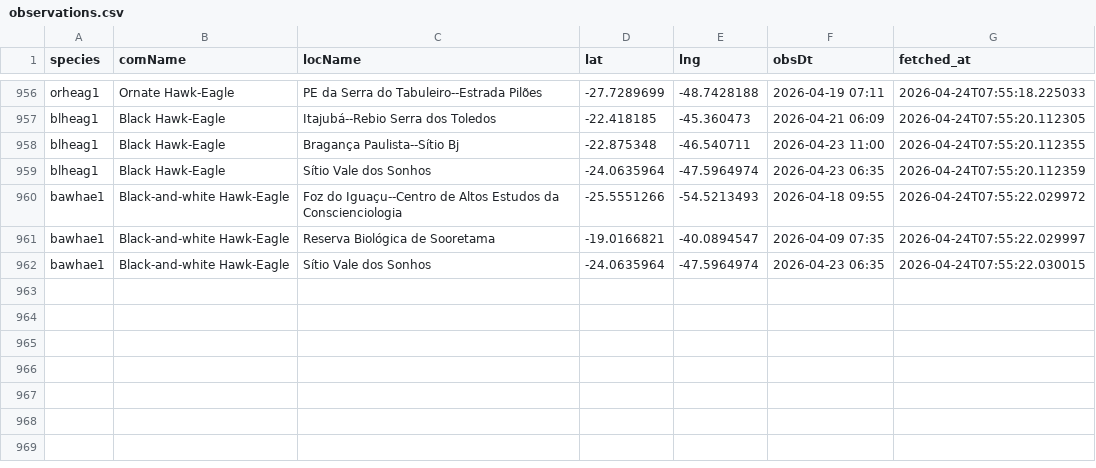
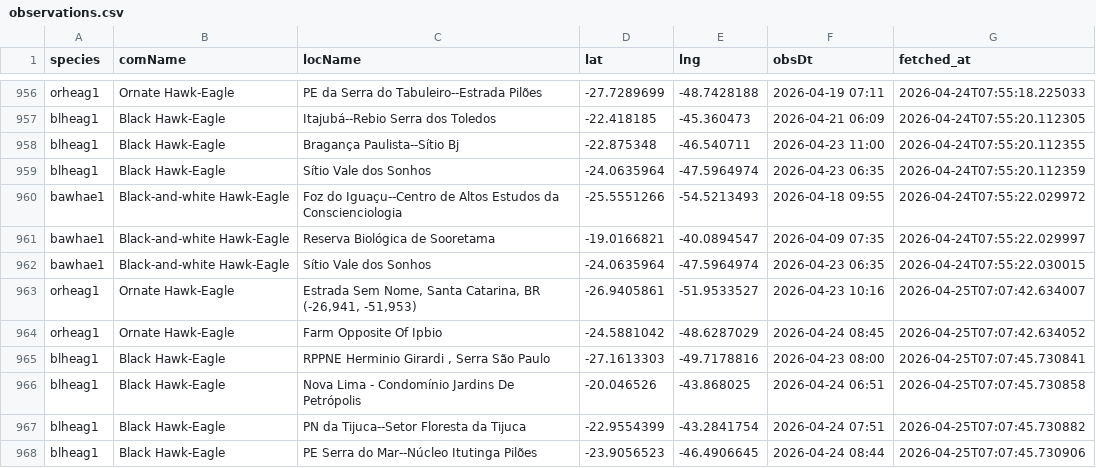
Before and after one commit to LucasEmerickTorrezani/ebird-aguias-de-penacho-dashboard, a CSV file: data/observations.csv, drawn as a sheet; only a part is shown, gaps mark what is left out; the diff names each change by its address in the sheet, - before the commit and + after, or states it on an @@ line.

```diff
--- a/data/observations.csv
+++ b/data/observations.csv
+row 963: orheag1 | Ornate Hawk-Eagle | Estrada Sem Nome, Santa Catarina, BR (-26,941, -51,953) | -26.9405861 | -51.9533527 | 2026-04-23 10:16 | 2026-04-25T07:07:42.634007
+row 964: orheag1 | Ornate Hawk-Eagle | Farm Opposite Of Ipbio | -24.5881042 | -48.6287029 | 2026-04-24 08:45 | 2026-04-25T07:07:42.634052
+row 965: blheag1 | Black Hawk-Eagle | RPPNE Herminio Girardi , Serra São Paulo | -27.1613303 | -49.7178816 | 2026-04-23 08:00 | 2026-04-25T07:07:45.730841
+row 966: blheag1 | Black Hawk-Eagle | Nova Lima - Condomínio Jardins De Petrópolis | -20.046526 | -43.868025 | 2026-04-24 06:51 | 2026-04-25T07:07:45.730858
+row 967: blheag1 | Black Hawk-Eagle | PN da Tijuca--Setor Floresta da Tijuca | -22.9554399 | -43.2841754 | 2026-04-24 07:51 | 2026-04-25T07:07:45.730882
+row 968: blheag1 | Black Hawk-Eagle | PE Serra do Mar--Núcleo Itutinga Pilões | -23.9056523 | -46.4906645 | 2026-04-24 08:44 | 2026-04-25T07:07:45.730906
```
